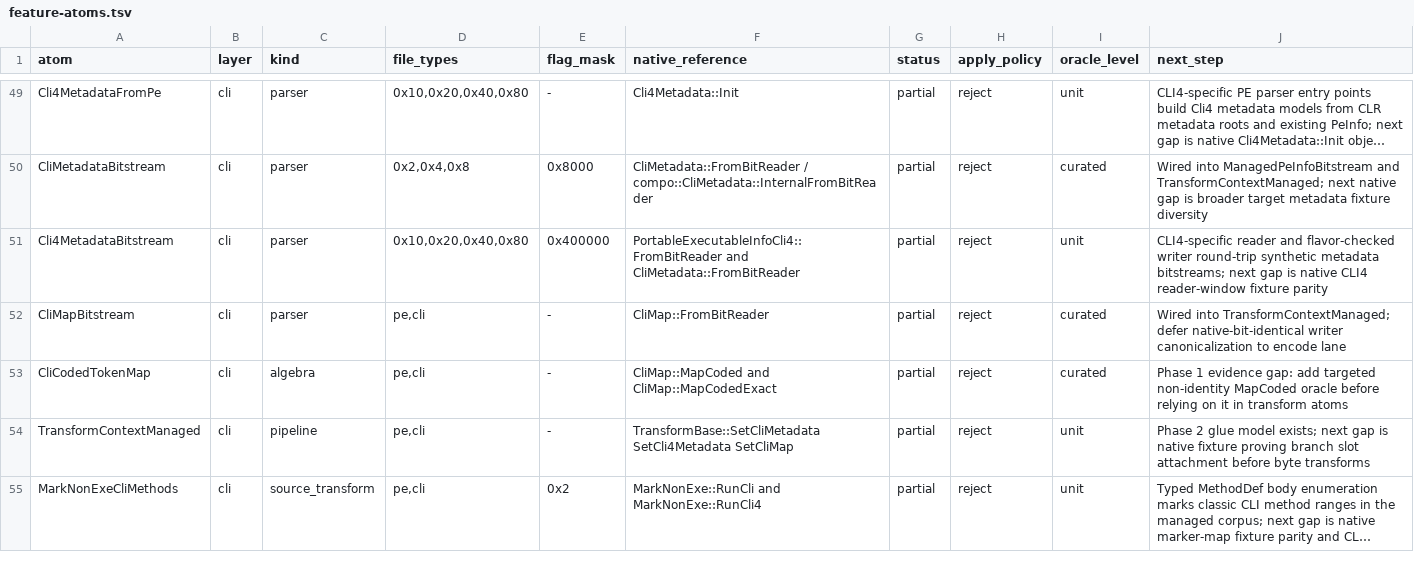
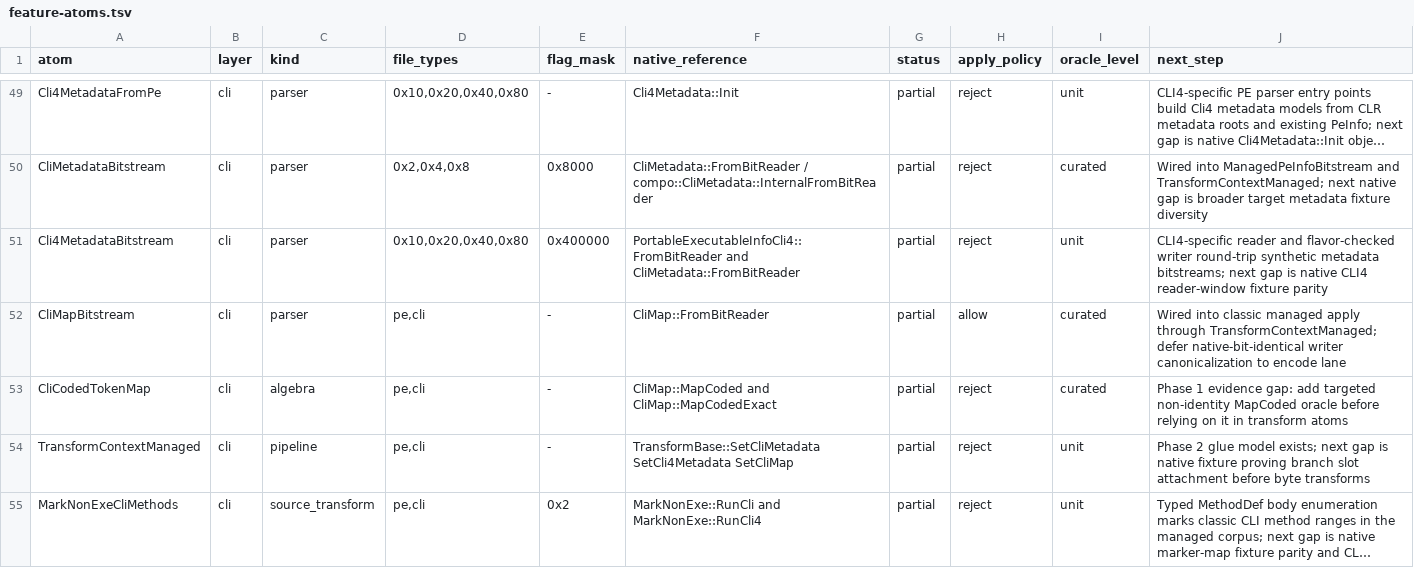
Before and after one commit to jlevere/msdelta, a TSV file: docs/feature-atoms.tsv, drawn as a sheet; only a part is shown, gaps mark what is left out; long unchanged cells end in …; the diff covers the shown part only.

Commit message:
Enable classic managed apply fixtures

```diff
--- a/docs/feature-atoms.tsv
+++ b/docs/feature-atoms.tsv
@@ -51,3 +51,3 @@ CliMetadataBitstream	cli	parser	0x2,0x4,0x8	0x8000	CliMetadata::FromBitReader /
 Cli4MetadataBitstream	cli	parser	0x10,0x20,0x40,0x80	0x400000	PortableExecutableInfoCli4::FromBitReader and CliMetadata::FromBitReader	partial	reject	unit	CLI4-specific reader and flavor-checked writer round-trip synthetic metadata bitstreams; next gap is native CLI4 reader-window fixture parity
-CliMapBitstream	cli	parser	pe,cli	-	CliMap::FromBitReader	partial	reject	curated	Wired into TransformContextManaged; defer native-bit-identical writer canonicalization to encode lane
+CliMapBitstream	cli	parser	pe,cli	-	CliMap::FromBitReader	partial	allow	curated	Wired into classic managed apply through TransformContextManaged; defer native-bit-identical writer canonicalization to encode lane
 CliCodedTokenMap	cli	algebra	pe,cli	-	CliMap::MapCoded and CliMap::MapCodedExact	partial	reject	curated	Phase 1 evidence gap: add targeted non-identity MapCoded oracle before relying on it in transform atoms
```
Also changed, not shown: 21 edited cells elsewhere in this file, 5 other files.
